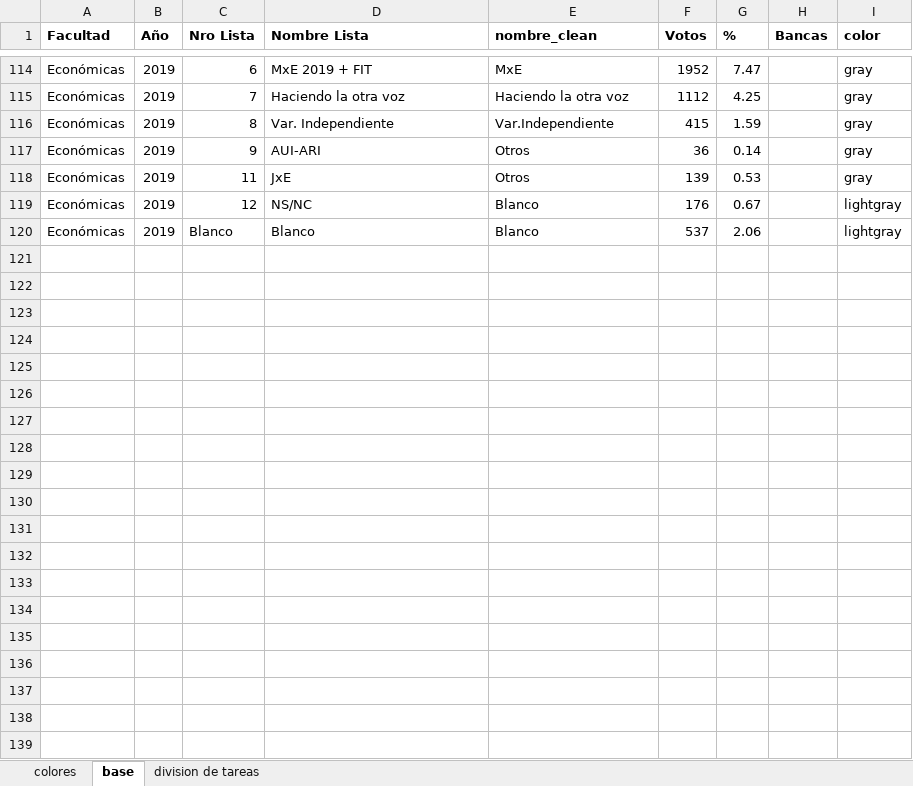
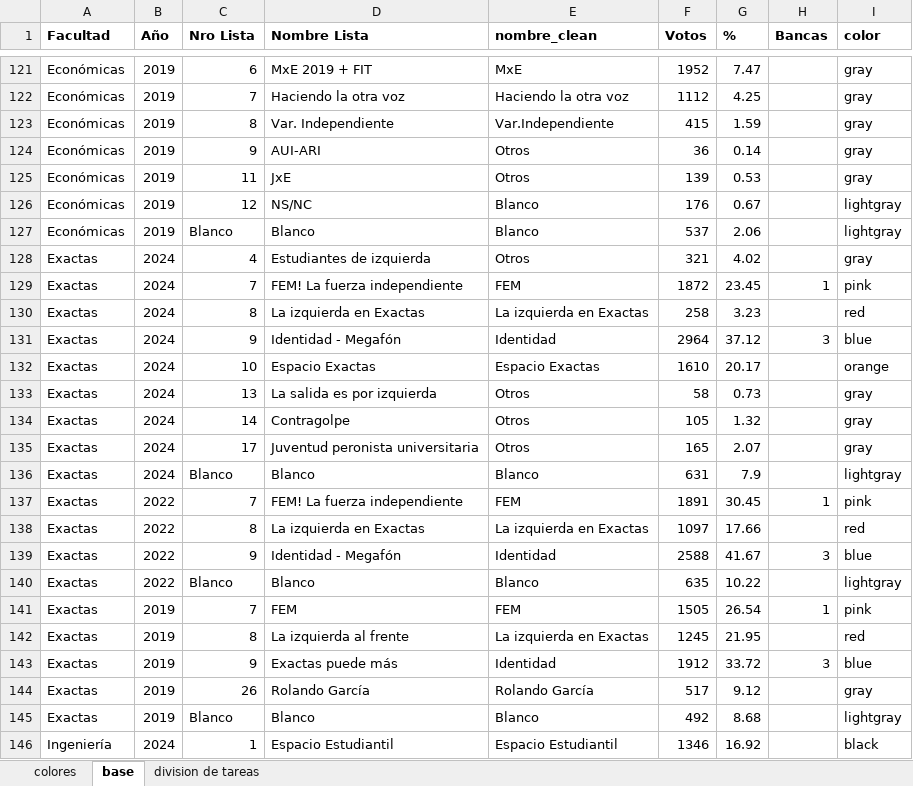
Before and after one commit to bustosthl/uba_electoral, an Excel workbook: uba_cd_estudiantes.xlsx, sheet base, drawn as a sheet; only a part is shown, gaps mark what is left out; values as stored, in another font and other column widths than the file's, no borders; the diff covers the shown part only; the diff names each change by its address in the sheet, - before the commit and + after, or states it on an @@ line.

Commit message:
agrego facultades

```diff
--- a/uba_cd_estudiantes.xlsx (sheet base)
+++ b/uba_cd_estudiantes.xlsx (sheet base)
+row 128: Exactas | 2024 | 4 | Estudiantes de izquierda | Otros | 321 | 4.02 |  | gray
+row 129: Exactas | 2024 | 7 | FEM! La fuerza independiente | FEM | 1872 | 23.45 | 1 | pink
+row 130: Exactas | 2024 | 8 | La izquierda en Exactas | La izquierda en Exactas | 258 | 3.23 |  | red
+row 131: Exactas | 2024 | 9 | Identidad - Megafón | Identidad | 2964 | 37.12 | 3 | blue
+row 132: Exactas | 2024 | 10 | Espacio Exactas | Espacio Exactas | 1610 | 20.17 |  | orange
+row 133: Exactas | 2024 | 13 | La salida es por izquierda | Otros | 58 | 0.73 |  | gray
+row 134: Exactas | 2024 | 14 | Contragolpe | Otros | 105 | 1.32 |  | gray
+row 135: Exactas | 2024 | 17 | Juventud peronista universitaria | Otros | 165 | 2.07 |  | gray
+row 136: Exactas | 2024 | Blanco | Blanco | Blanco | 631 | 7.9 |  | lightgray
+row 137: Exactas | 2022 | 7 | FEM! La fuerza independiente | FEM | 1891 | 30.45 | 1 | pink
+row 138: Exactas | 2022 | 8 | La izquierda en Exactas | La izquierda en Exactas | 1097 | 17.66 |  | red
+row 139: Exactas | 2022 | 9 | Identidad - Megafón | Identidad | 2588 | 41.67 | 3 | blue
+row 140: Exactas | 2022 | Blanco | Blanco | Blanco | 635 | 10.22 |  | lightgray
+row 141: Exactas | 2019 | 7 | FEM | FEM | 1505 | 26.54 | 1 | pink
+row 142: Exactas | 2019 | 8 | La izquierda al frente | La izquierda en Exactas | 1245 | 21.95 |  | red
+row 143: Exactas | 2019 | 9 | Exactas puede más | Identidad | 1912 | 33.72 | 3 | blue
+row 144: Exactas | 2019 | 26 | Rolando García | Rolando García | 517 | 9.12 |  | gray
+row 145: Exactas | 2019 | Blanco | Blanco | Blanco | 492 | 8.68 |  | lightgray
+row 146: Ingeniería | 2024 | 1 | Espacio Estudiantil | Espacio Estudiantil | 1346 | 16.92 |  | black
```
Also changed, not shown: 42 added rows, 5 moved rows and 73 edited cells elsewhere in this sheet, sheet colores, formulas that keep their value, textos_analisis.xlsx, 1 other file.
